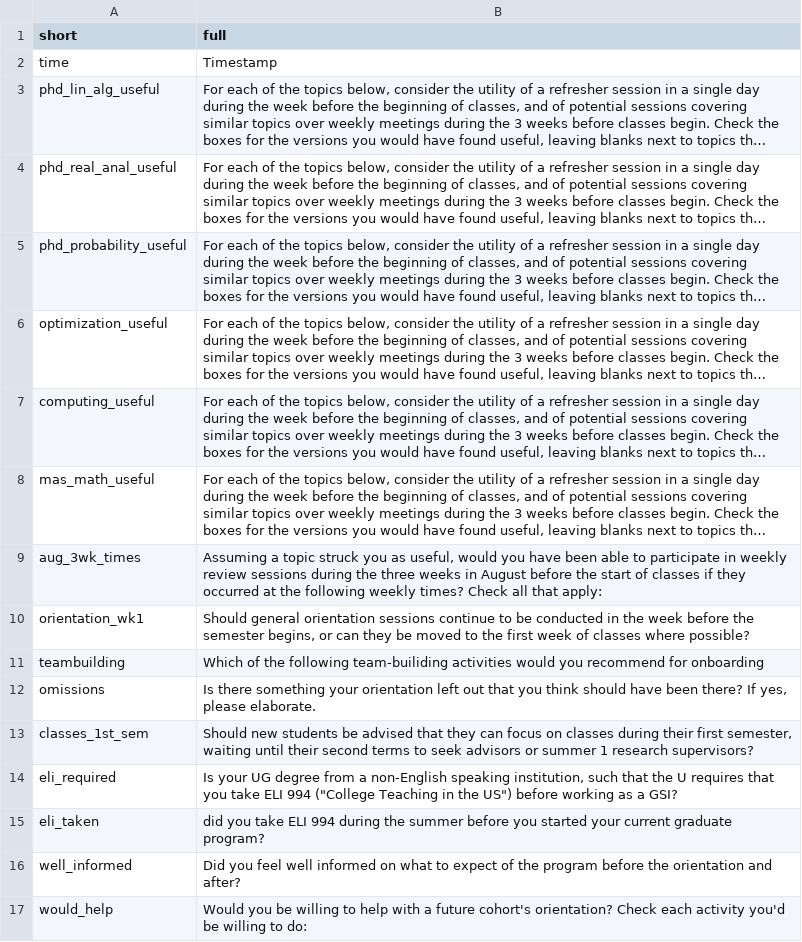
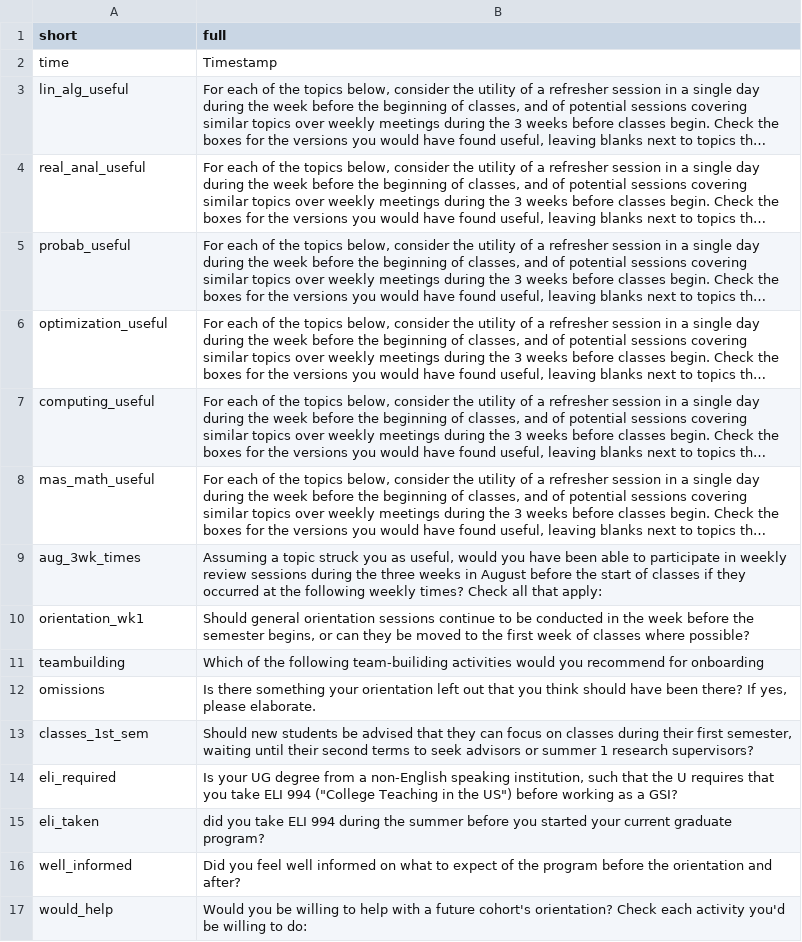
Before and after one commit to benbhansen-stats/onboarding2026, a CSV file: data-processed/phd_questions.csv, drawn as a sheet; long unchanged cells end in …; the diff names each change by its address in the sheet, - before the commit and + after, or states it on an @@ line.

Commit message:
MDS analysis files, updates
Incorporating MDS data received Mar 10; PhD data as of Feb 17

```diff
--- a/data-processed/phd_questions.csv
+++ b/data-processed/phd_questions.csv
-A3 (short): phd_lin_alg_useful
+A3 (short): lin_alg_useful
-A4 (short): phd_real_anal_useful
+A4 (short): real_anal_useful
-A5 (short): phd_probability_useful
+A5 (short): probab_useful
```
Also changed, not shown: 6 other files.
